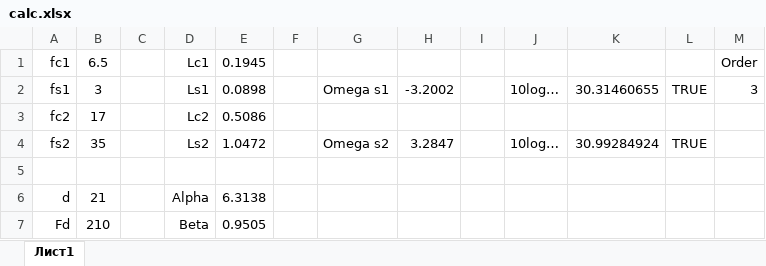
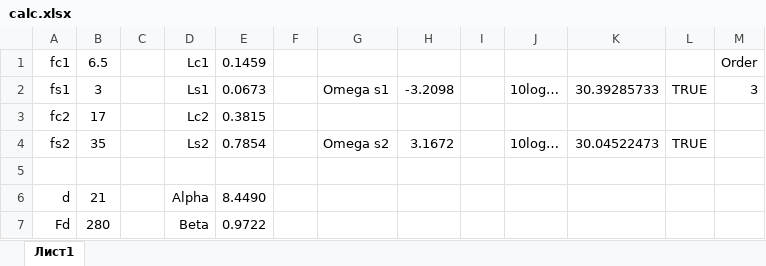
Before and after one commit to E7su/magnemite, an Excel workbook: code/band/calc.xlsx, sheet Лист1, drawn as a sheet; values as stored, in another font and other column widths than the file's, no borders; the diff names each change by its address in the sheet, - before the commit and + after, or states it on an @@ line.

Commit message:
Correct multiplier

```diff
--- a/code/band/calc.xlsx (sheet Лист1)
+++ b/code/band/calc.xlsx (sheet Лист1)
-E1: 0.1945
+E1: 0.1459
-E2: 0.0898
+E2: 0.0673
-H2: -3.2002
+H2: -3.2098
-K2: 30.31460655
+K2: 30.39285733
-E3: 0.5086
+E3: 0.3815
-E4: 1.0472
+E4: 0.7854
-H4: 3.2847
+H4: 3.1672
-K4: 30.99284924
+K4: 30.04522473
-E6: 6.3138
+E6: 8.4490
-B7: 210
+B7: 280
-E7: 0.9505
+E7: 0.9722
```
